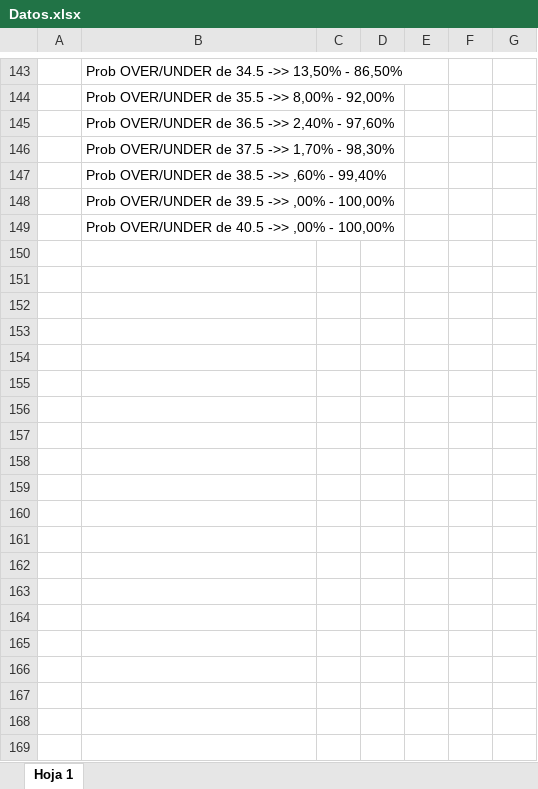
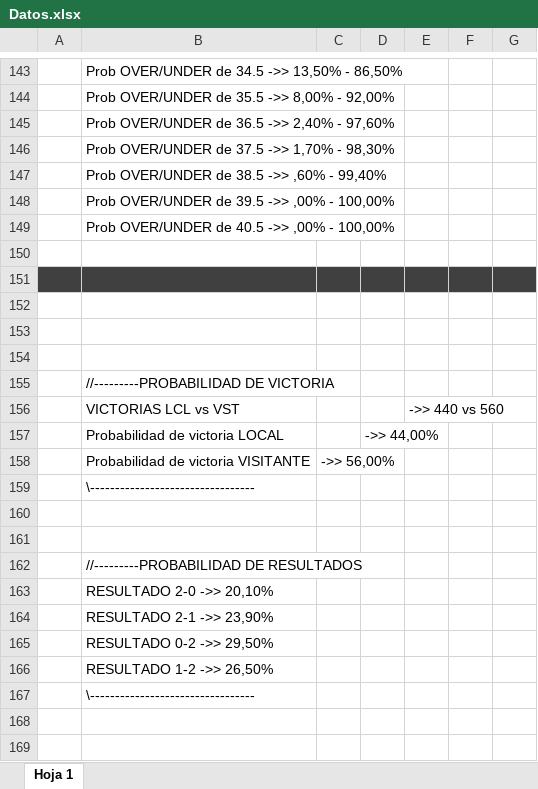
Before and after one commit to Sexaron/Curso-Udemy, an Excel workbook: Otras cosas/Pronósticos - Tenis/Datos.xlsx, sheet Hoja 1, drawn as a sheet; only a part is shown, gaps mark what is left out; values as stored, in another font and other column widths than the file's, no borders; charts and pictures not drawn; the diff covers the shown part only; the diff names each change by its address in the sheet, - before the commit and + after, or states it on an @@ line.

Commit message:
Datos actualizados con 3 nuevas apuestas

```diff
--- a/Otras cosas/Pronósticos - Tenis/Datos.xlsx (sheet Hoja 1)
+++ b/Otras cosas/Pronósticos - Tenis/Datos.xlsx (sheet Hoja 1)
+row 150: (empty)
+row 151: (empty)
+row 152: (empty)
+row 153: (empty)
+row 154: (empty)
+row 155:  | //---------PROBABILIDAD DE VICTORIA
+row 156:  | VICTORIAS LCL vs VST |  |  | ->> 440 vs 560
+row 157:  | Probabilidad de victoria LOCAL |  | ->> 44,00%
+row 158:  | Probabilidad de victoria VISITANTE | ->> 56,00%
+row 159:  | \---------------------------------
+row 160: (empty)
+row 161: (empty)
+row 162:  | //---------PROBABILIDAD DE RESULTADOS
+row 163:  | RESULTADO 2-0 ->> 20,10%
+row 164:  | RESULTADO 2-1 ->> 23,90%
+row 165:  | RESULTADO 0-2 ->> 29,50%
+row 166:  | RESULTADO 1-2 ->> 26,50%
+row 167:  | \---------------------------------
+row 168: (empty)
+row 169: (empty)
```
Also changed, not shown: 131 added rows elsewhere in this sheet, charts or pictures.
